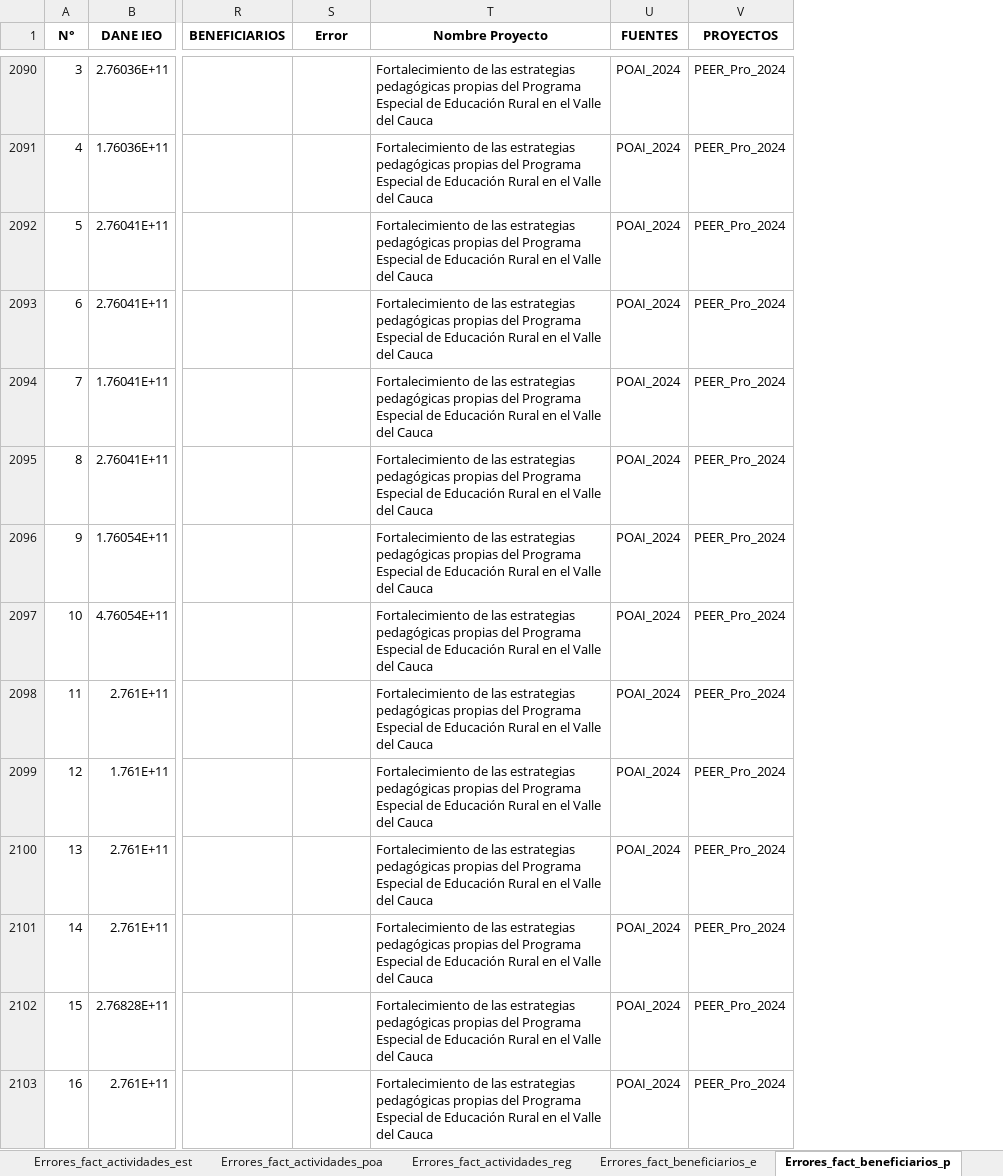
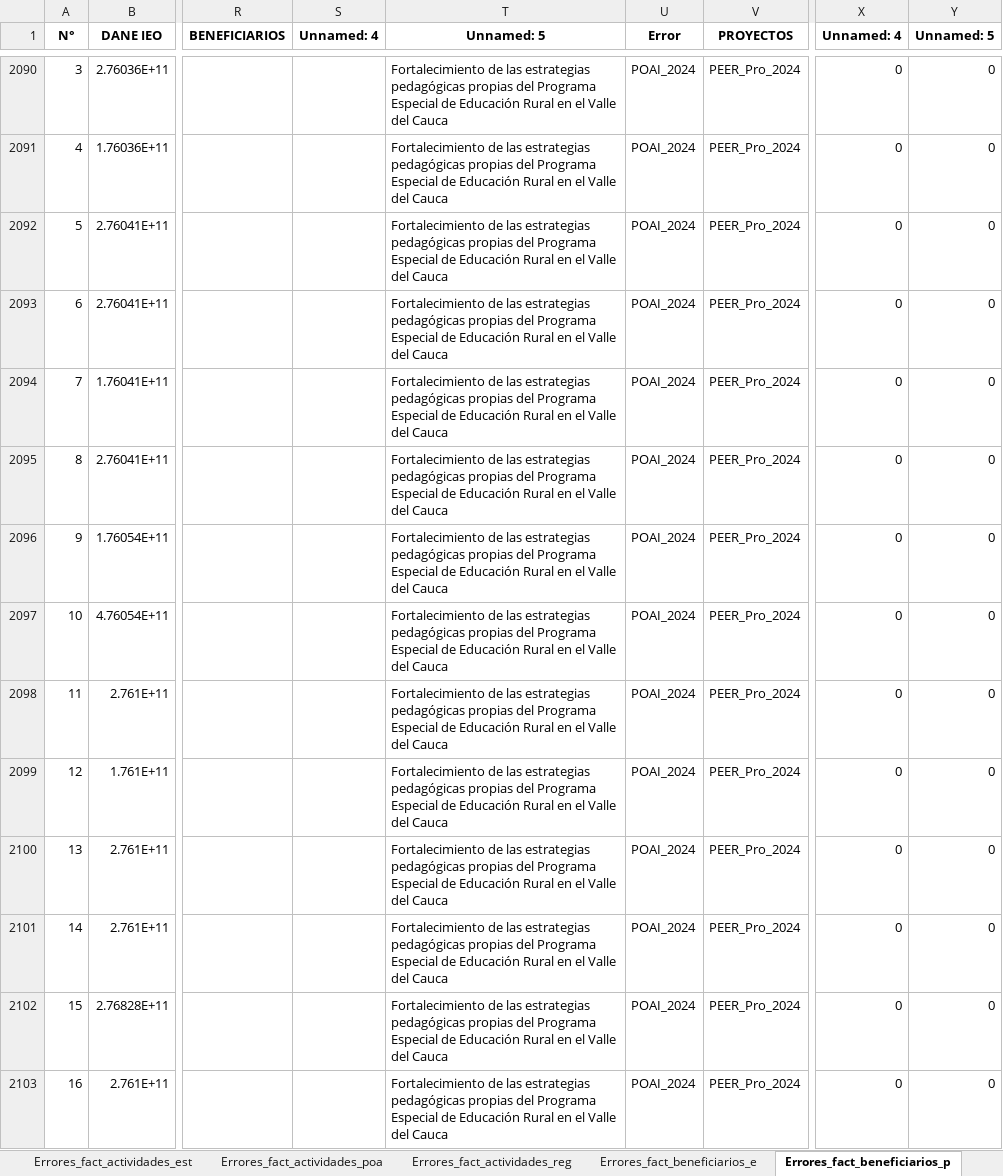
Before and after one commit to gmortiz87/SED, an Excel workbook: transformacion/staging/control_calidad_staging.xlsx, sheet Errores_fact_beneficiarios_p, drawn as a sheet; only a part is shown, gaps mark what is left out; values as stored, in another font and other column widths than the file's, no borders; removed rows and columns are numbered as before the commit, all else as after; the diff covers the shown part only; the diff names each change by its address in the sheet, - before the commit and + after, or states it on an @@ line.

```diff
--- a/transformacion/staging/control_calidad_staging.xlsx (sheet Errores_fact_beneficiarios_p)
+++ b/transformacion/staging/control_calidad_staging.xlsx (sheet Errores_fact_beneficiarios_p)
+column S (Unnamed: 4), empty
+column T (Unnamed: 5), rows 2090-2103: all Fortalecimiento de las estrategias pedagógicas propias del Programa Especial de Educación Rural en el Valle del Cauca
-column T (Nombre Proyecto), rows 2090-2103: all Fortalecimiento de las estrategias pedagógicas propias del Programa Especial de Educación Rural en el Valle del Cauca
-column U (FUENTES), rows 2090-2103: all POAI_2024
+column X (Unnamed: 4), rows 2090-2103: all 0
+column Y (Unnamed: 5), rows 2090-2103: all 0
-U2090:U2103 (Error): (empty)
+U2090:U2103 (Error): POAI_2024
```
Also changed, not shown: 1317 edited cells elsewhere in this sheet, sheet Errores_fact_beneficiarios_e, sheet Resumen, sheet Errores_fact_proyectos_regal, sheet Errores_fact_proyectos_estra, sheet Errores_fact_actividades_est, sheet Errores_fact_actividades_reg, 2 more sheets, transformacion/staging/depurado/fact_beneficiarios_poai_2024_depurado.xlsx, transformacion/staging/depurado/fact_beneficiarios_poai_2025_depurado.xlsx, 37 other files.
